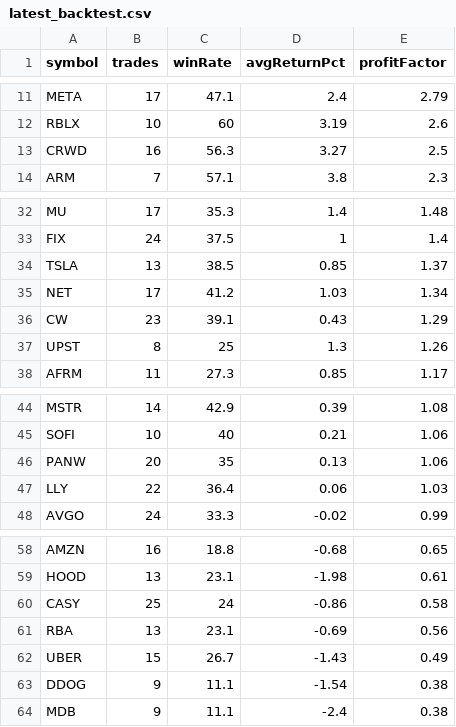
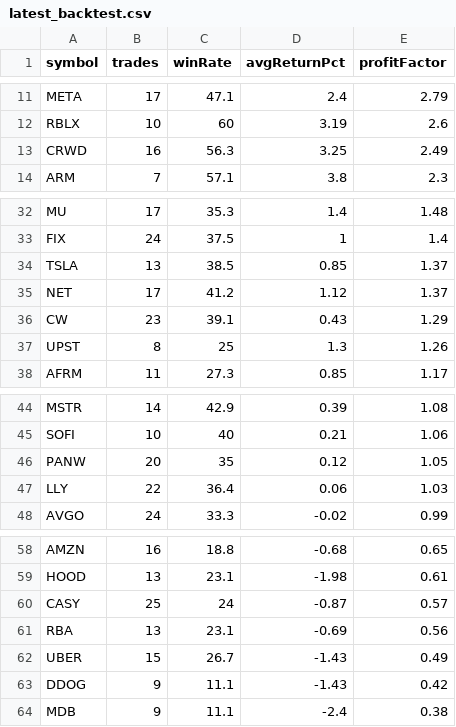
Before and after one commit to narendra0467/Trading-System, a CSV file: reports/latest_backtest.csv, drawn as a sheet; only a part is shown, gaps mark what is left out.

```diff
--- a/reports/latest_backtest.csv
+++ b/reports/latest_backtest.csv
@@ -12,3 +12,3 @@ META,17,47.1,2.4,2.79
 RBLX,10,60,3.19,2.6
-CRWD,16,56.3,3.27,2.5
+CRWD,16,56.3,3.25,2.49
 ARM,7,57.1,3.8,2.3
@@ -34,3 +34,3 @@ FIX,24,37.5,1,1.4
 TSLA,13,38.5,0.85,1.37
-NET,17,41.2,1.03,1.34
+NET,17,41.2,1.12,1.37
 CW,23,39.1,0.43,1.29
@@ -45,3 +45,3 @@ MSTR,14,42.9,0.39,1.08
 SOFI,10,40,0.21,1.06
-PANW,20,35,0.13,1.06
+PANW,20,35,0.12,1.05
 LLY,22,36.4,0.06,1.03
@@ -59,6 +59,6 @@ AMZN,16,18.8,-0.68,0.65
 HOOD,13,23.1,-1.98,0.61
-CASY,25,24,-0.86,0.58
+CASY,25,24,-0.87,0.57
 RBA,13,23.1,-0.69,0.56
 UBER,15,26.7,-1.43,0.49
-DDOG,9,11.1,-1.54,0.38
+DDOG,9,11.1,-1.43,0.42
 MDB,9,11.1,-2.4,0.38
```
Also changed, not shown: reports/hidden_multibagger_discovery_scanner.csv, reports/latest_high_risk_scan.csv, 18 other files.
